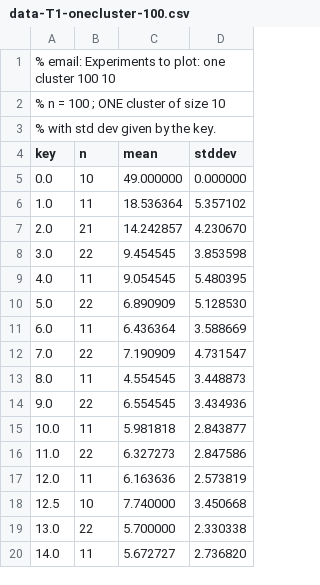
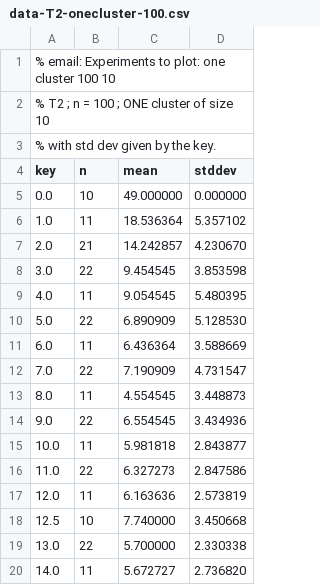
Before and after one commit to imperialhopfield/hopfield, a CSV file: report/data-T2-onecluster-100.csv (was report/data-T1-onecluster-100.csv), drawn as a sheet.

```diff
--- a/report/data-T1-onecluster-100.csv
+++ b/report/data-T2-onecluster-100.csv
@@ -1,3 +1,3 @@
 % email: Experiments to plot: one cluster 100 10
-% n = 100 ; ONE cluster of size 10
+% T2 ; n = 100 ; ONE cluster of size 10
 % with std dev given by the key.
```
Also changed, not shown: 1 other file.
